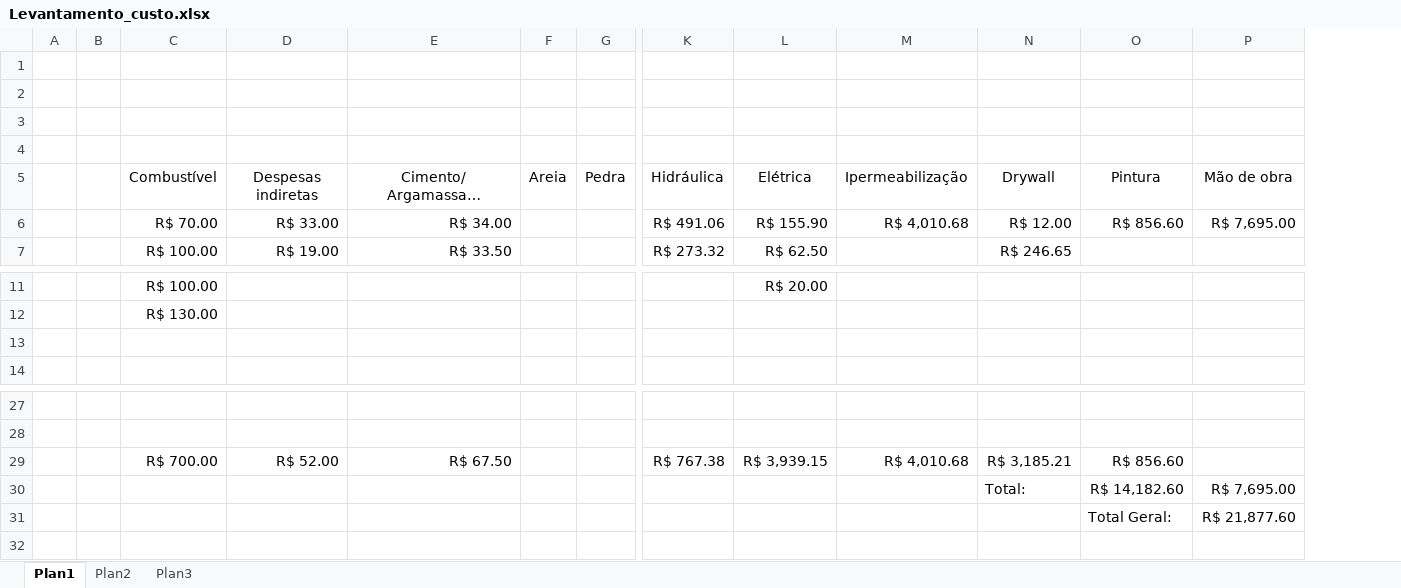
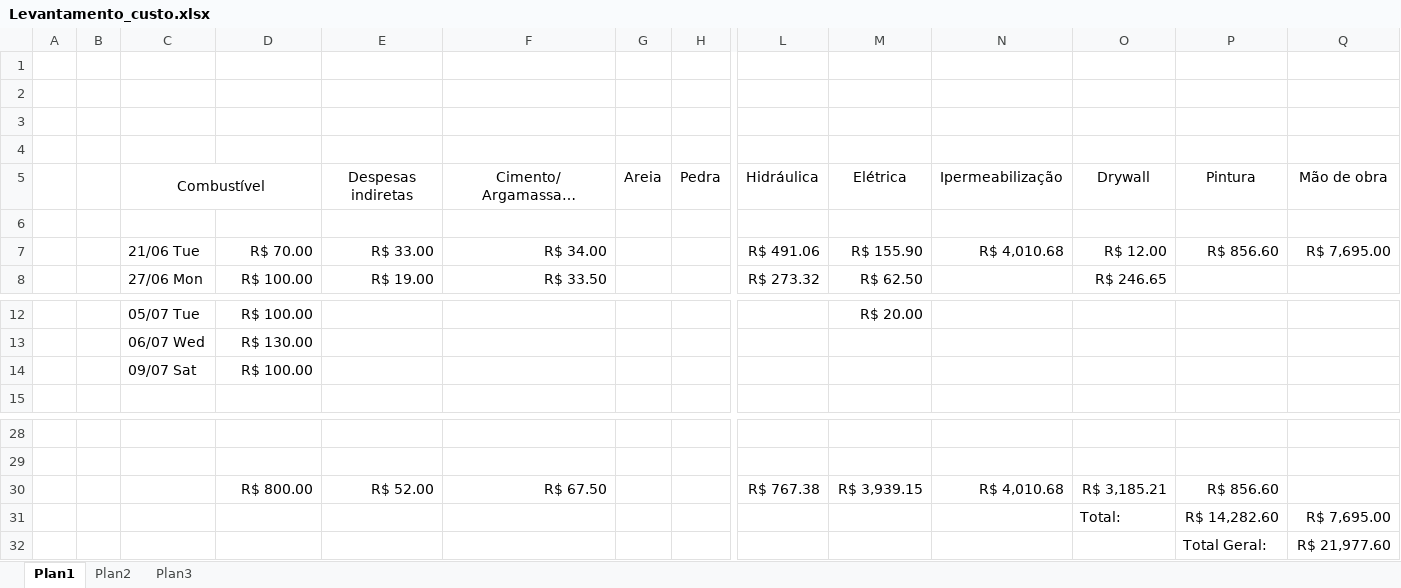
Before and after one commit to EdgardSancosta/Tab_Valor_Diaria, an Excel workbook: Levantamento_custo.xlsx, sheet Plan1, drawn as a sheet; only a part is shown, gaps mark what is left out; long unchanged cells end in …; values as stored, in another font and other column widths than the file's, no borders; addresses are those after the commit; rows hold the shown columns only; the diff names each change by its address in the sheet, - before the commit and + after, or states it on an @@ line.

```diff
--- a/Levantamento_custo.xlsx (sheet Plan1)
+++ b/Levantamento_custo.xlsx (sheet Plan1)
+column C, row 5: Combustível; rows 7-8: 21/06 Tue | 27/06 Mon; rows 12-14: 05/07 Tue | 06/07 Wed | 09/07 Sat
-D5: Combustível
+D5: (empty)
+row 6: (empty)
-D14: (empty)
+D14: R$ 100.00
-D30: R$ 700.00
+D30: R$ 800.00
-P31: R$ 14,182.60
+P31: R$ 14,282.60
-Q32: R$ 21,877.60
+Q32: R$ 21,977.60
```
Also changed, not shown: sheet Plan2, formulas that keep their value.
